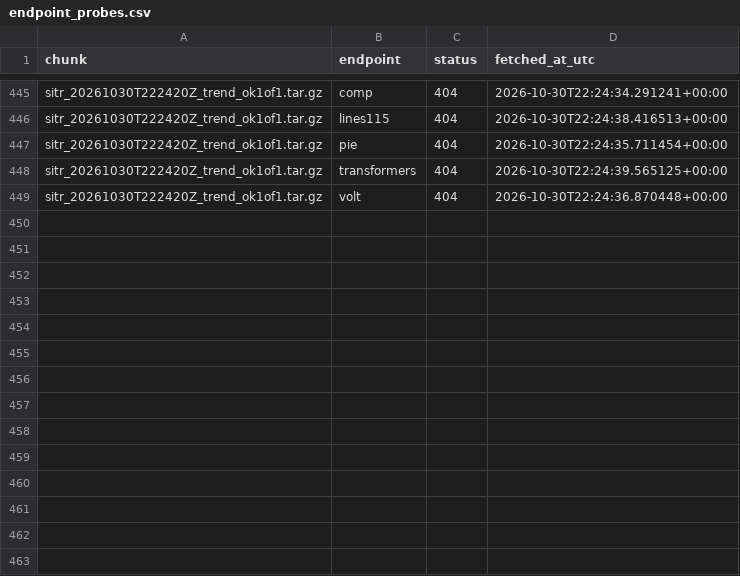
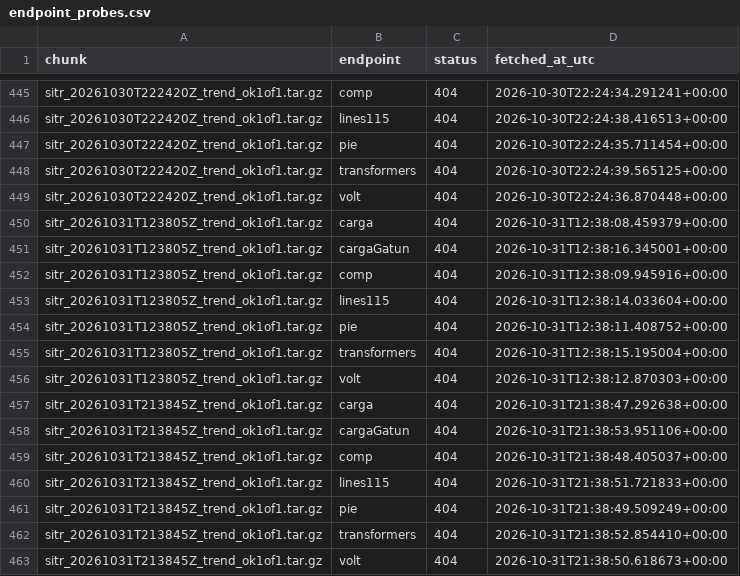
Before and after one commit to amaya507/sitr-panama-archive, a CSV file: data/manifest/endpoint_probes.csv, drawn as a sheet; only a part is shown, gaps mark what is left out; the diff names each change by its address in the sheet, - before the commit and + after, or states it on an @@ line.

```diff
--- a/data/manifest/endpoint_probes.csv
+++ b/data/manifest/endpoint_probes.csv
+row 450: sitr_20261031T123805Z_trend_ok1of1.tar.gz | carga | 404 | 2026-10-31T12:38:08.459379+00:00
+row 451: sitr_20261031T123805Z_trend_ok1of1.tar.gz | cargaGatun | 404 | 2026-10-31T12:38:16.345001+00:00
+row 452: sitr_20261031T123805Z_trend_ok1of1.tar.gz | comp | 404 | 2026-10-31T12:38:09.945916+00:00
+row 453: sitr_20261031T123805Z_trend_ok1of1.tar.gz | lines115 | 404 | 2026-10-31T12:38:14.033604+00:00
+row 454: sitr_20261031T123805Z_trend_ok1of1.tar.gz | pie | 404 | 2026-10-31T12:38:11.408752+00:00
+row 455: sitr_20261031T123805Z_trend_ok1of1.tar.gz | transformers | 404 | 2026-10-31T12:38:15.195004+00:00
+row 456: sitr_20261031T123805Z_trend_ok1of1.tar.gz | volt | 404 | 2026-10-31T12:38:12.870303+00:00
+row 457: sitr_20261031T213845Z_trend_ok1of1.tar.gz | carga | 404 | 2026-10-31T21:38:47.292638+00:00
+row 458: sitr_20261031T213845Z_trend_ok1of1.tar.gz | cargaGatun | 404 | 2026-10-31T21:38:53.951106+00:00
+row 459: sitr_20261031T213845Z_trend_ok1of1.tar.gz | comp | 404 | 2026-10-31T21:38:48.405037+00:00
+row 460: sitr_20261031T213845Z_trend_ok1of1.tar.gz | lines115 | 404 | 2026-10-31T21:38:51.721833+00:00
+row 461: sitr_20261031T213845Z_trend_ok1of1.tar.gz | pie | 404 | 2026-10-31T21:38:49.509249+00:00
+row 462: sitr_20261031T213845Z_trend_ok1of1.tar.gz | transformers | 404 | 2026-10-31T21:38:52.854410+00:00
+row 463: sitr_20261031T213845Z_trend_ok1of1.tar.gz | volt | 404 | 2026-10-31T21:38:50.618673+00:00
```
Also changed, not shown: data/manifest/drift_log.csv, data/manifest/snapshot_cadence.csv, 22 other files.
